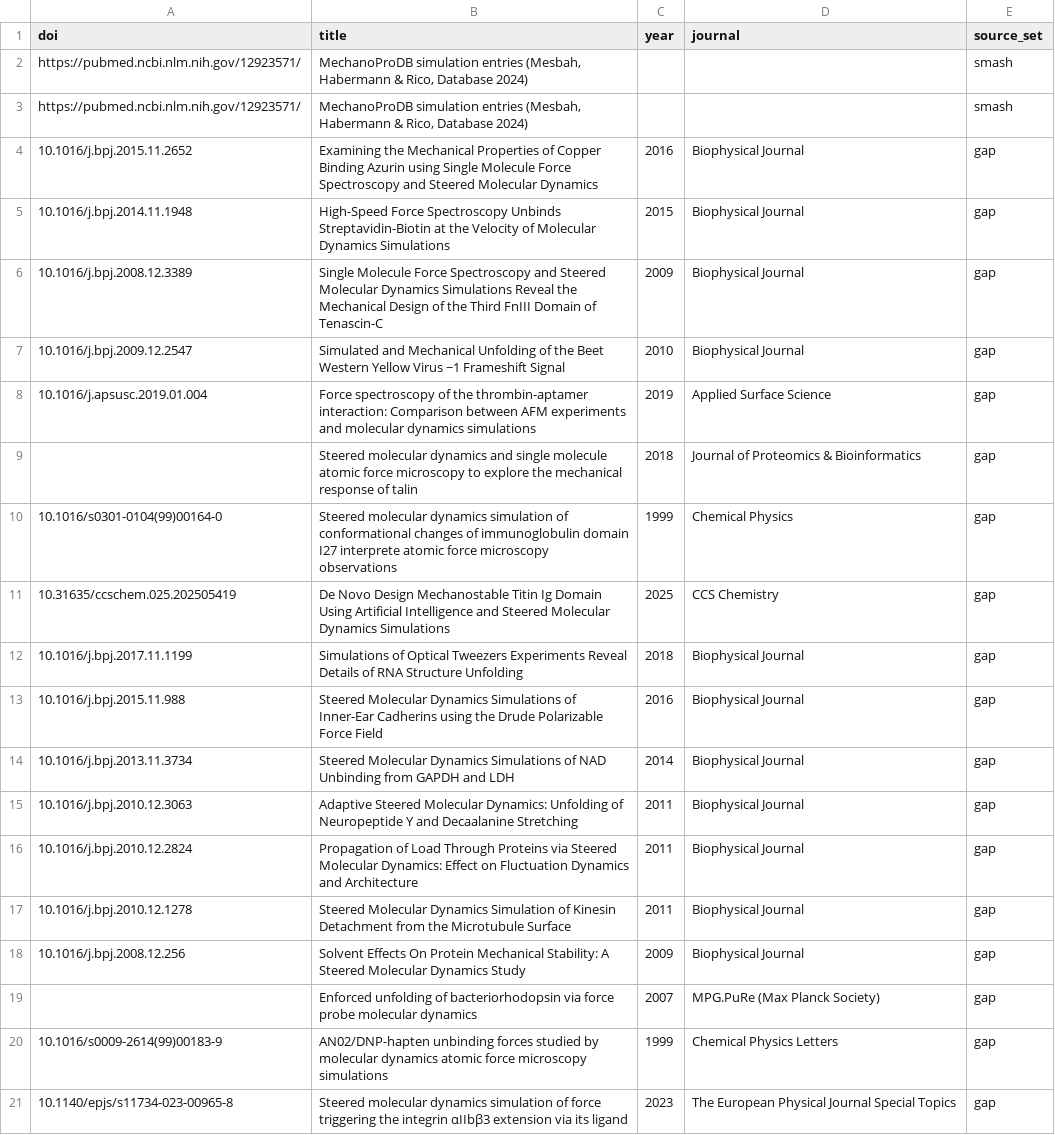
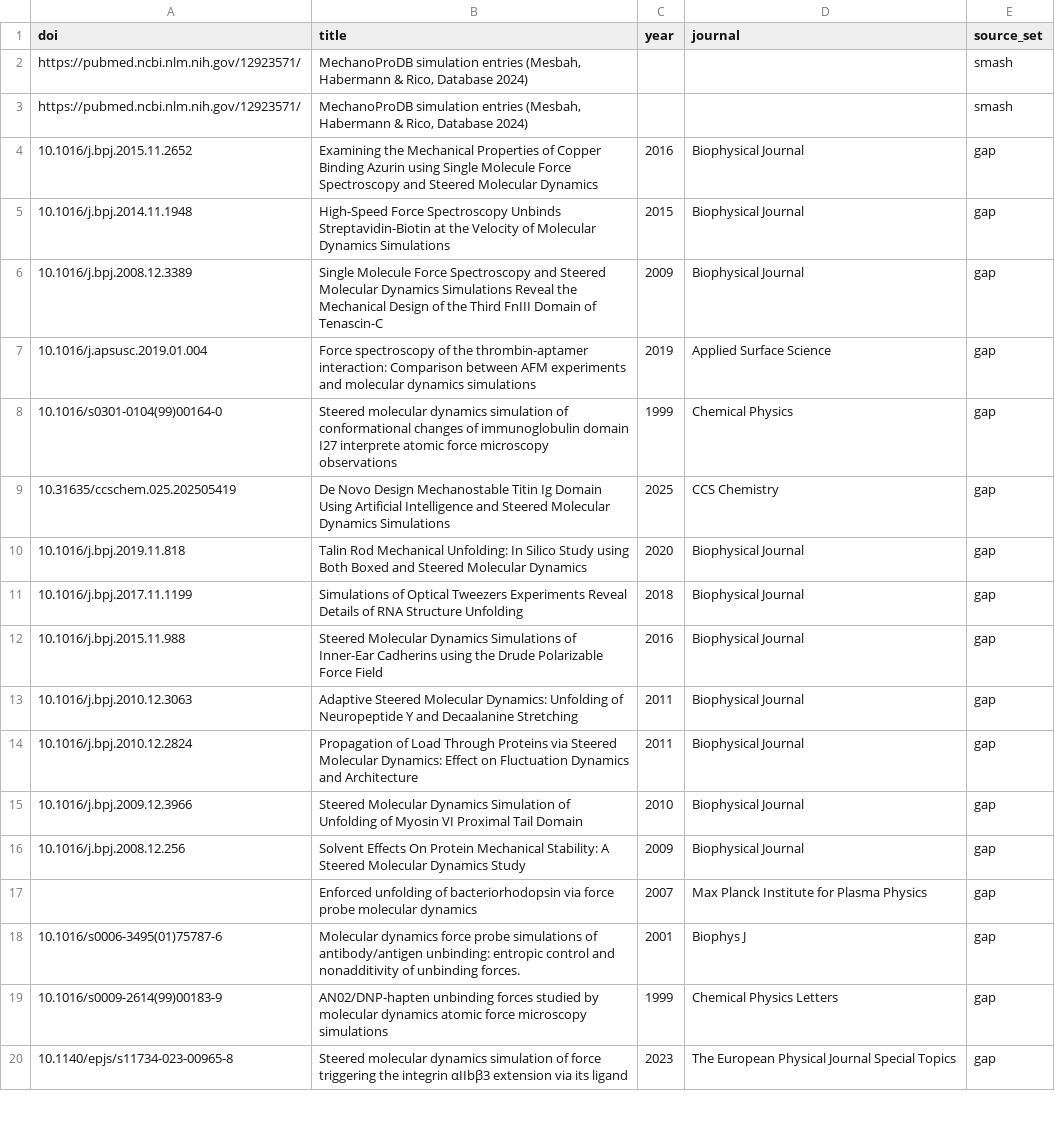
Before and after one commit to MattH55/smash-sim, a CSV file: data/30_missing.csv, drawn as a sheet; only a part is shown; the diff covers the shown part only.

```diff
--- a/data/30_missing.csv
+++ b/data/30_missing.csv
@@ -6,15 +6,14 @@ https://pubmed.ncbi.nlm.nih.gov/12923571/,"MechanoProDB simulation entries (Mesb
 10.1016/j.bpj.2008.12.3389,Single Molecule Force Spectroscopy and Steered Molecular Dynamics Simulations Reveal the Mechanical Design of the Third FnIII Domain of Tenascin-C,2009,Biophysical Journal,gap
-10.1016/j.bpj.2009.12.2547,Simulated and Mechanical Unfolding of the Beet Western Yellow Virus −1 Frameshift Signal,2010,Biophysical Journal,gap
 10.1016/j.apsusc.2019.01.004,Force spectroscopy of the thrombin-aptamer interaction: Comparison between AFM experiments and molecular dynamics simulations,2019,Applied Surface Science,gap
-,Steered molecular dynamics and single molecule atomic force microscopy to explore the mechanical response of talin,2018,Journal of Proteomics & Bioinformatics,gap
 10.1016/s0301-0104(99)00164-0,Steered molecular dynamics simulation of conformational changes of immunoglobulin domain I27 interprete atomic force microscopy observations,1999,Chemical Physics,gap
 10.31635/ccschem.025.202505419,De Novo Design Mechanostable Titin Ig Domain Using Artificial Intelligence and Steered Molecular Dynamics Simulations,2025,CCS Chemistry,gap
+10.1016/j.bpj.2019.11.818,Talin Rod Mechanical Unfolding: In Silico Study using Both Boxed and Steered Molecular Dynamics,2020,Biophysical Journal,gap
 10.1016/j.bpj.2017.11.1199,Simulations of Optical Tweezers Experiments Reveal Details of RNA Structure Unfolding,2018,Biophysical Journal,gap
 10.1016/j.bpj.2015.11.988,Steered Molecular Dynamics Simulations of Inner-Ear Cadherins using the Drude Polarizable Force Field,2016,Biophysical Journal,gap
-10.1016/j.bpj.2013.11.3734,Steered Molecular Dynamics Simulations of NAD Unbinding from GAPDH and LDH,2014,Biophysical Journal,gap
 10.1016/j.bpj.2010.12.3063,Adaptive Steered Molecular Dynamics: Unfolding of Neuropeptide Y and Decaalanine Stretching,2011,Biophysical Journal,gap
 10.1016/j.bpj.2010.12.2824,Propagation of Load Through Proteins via Steered Molecular Dynamics: Effect on Fluctuation Dynamics and Architecture,2011,Biophysical Journal,gap
-10.1016/j.bpj.2010.12.1278,Steered Molecular Dynamics Simulation of Kinesin Detachment from the Microtubule Surface,2011,Biophysical Journal,gap
+10.1016/j.bpj.2009.12.3966,Steered Molecular Dynamics Simulation of Unfolding of Myosin VI Proximal Tail Domain,2010,Biophysical Journal,gap
 10.1016/j.bpj.2008.12.256,Solvent Effects On Protein Mechanical Stability: A Steered Molecular Dynamics Study,2009,Biophysical Journal,gap
-,Enforced unfolding of bacteriorhodopsin via force probe molecular dynamics,2007,MPG.PuRe (Max Planck Society),gap
+,Enforced unfolding of bacteriorhodopsin via force probe molecular dynamics,2007,Max Planck Institute for Plasma Physics,gap
+10.1016/s0006-3495(01)75787-6,Molecular dynamics force probe simulations of antibody/antigen unbinding: entropic control and nonadditivity of unbinding forces.,2001,Biophys J,gap
 10.1016/s0009-2614(99)00183-9,AN02/DNP-hapten unbinding forces studied by molecular dynamics atomic force microscopy simulations,1999,Chemical Physics Letters,gap
```
Also changed, not shown: 5 added rows, 3 removed rows, 9 moved rows and 1 edited cell elsewhere in this file, data/views/arrows.csv, data/views/class_x_event_grid.csv, 12 other files.
